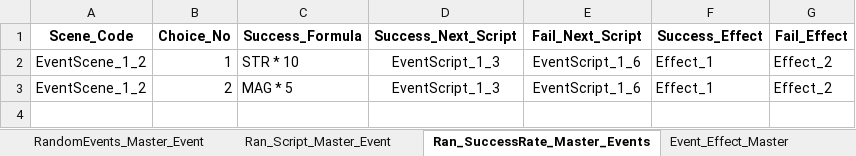
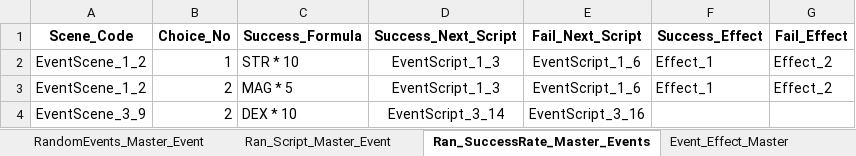
Before and after one commit to SoyCkicken/Adventure, an Excel workbook: JsonFile/Assets/ExcelFiles/TRPG_EventScriptData.xlsx, sheet Ran_SuccessRate_Master_Events, drawn as a sheet; values as stored, in another font and other column widths than the file's, no borders; the diff names each change by its address in the sheet, - before the commit and + after, or states it on an @@ line.

```diff
--- a/JsonFile/Assets/ExcelFiles/TRPG_EventScriptData.xlsx (sheet Ran_SuccessRate_Master_Events)
+++ b/JsonFile/Assets/ExcelFiles/TRPG_EventScriptData.xlsx (sheet Ran_SuccessRate_Master_Events)
+row 4: EventScene_3_9 | 2 | DEX * 10 | EventScript_3_14 | EventScript_3_16
```
Also changed, not shown: sheet RandomEvents_Master_Event, sheet Ran_Script_Master_Event, JsonFile/Assets/ExcelFiles/AllItem_Master.xlsx, 14 other files.
